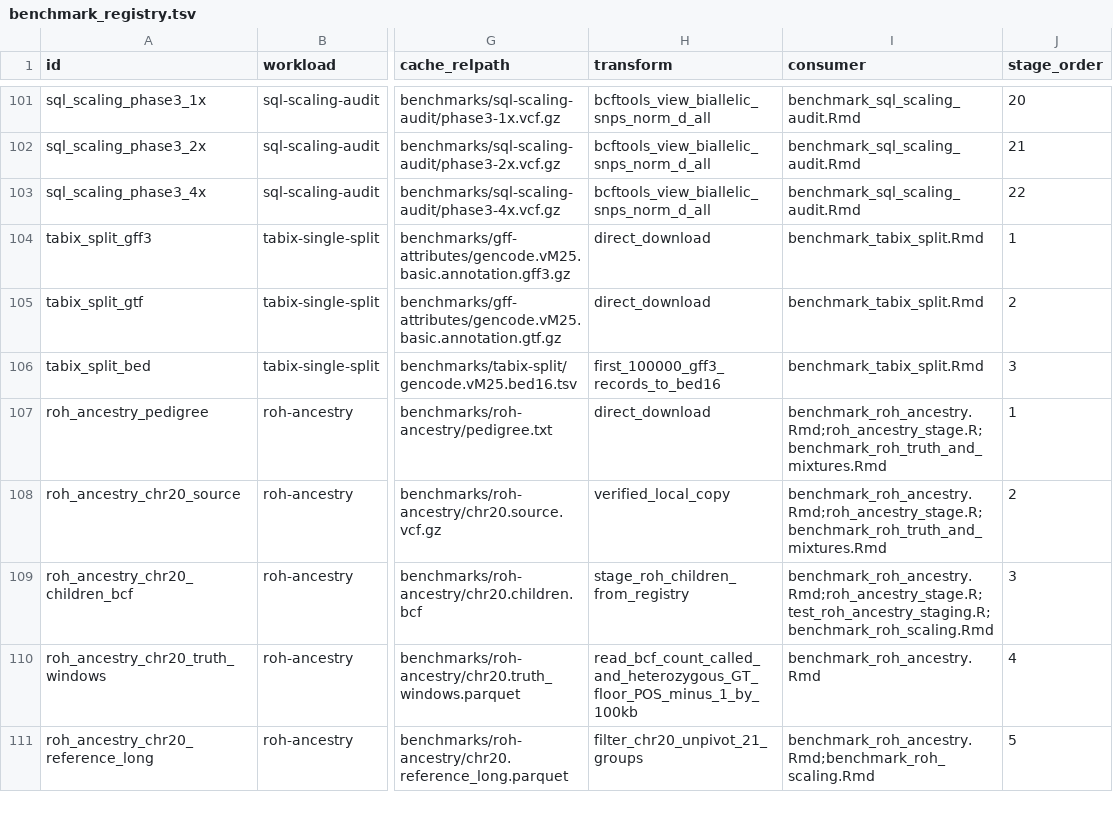
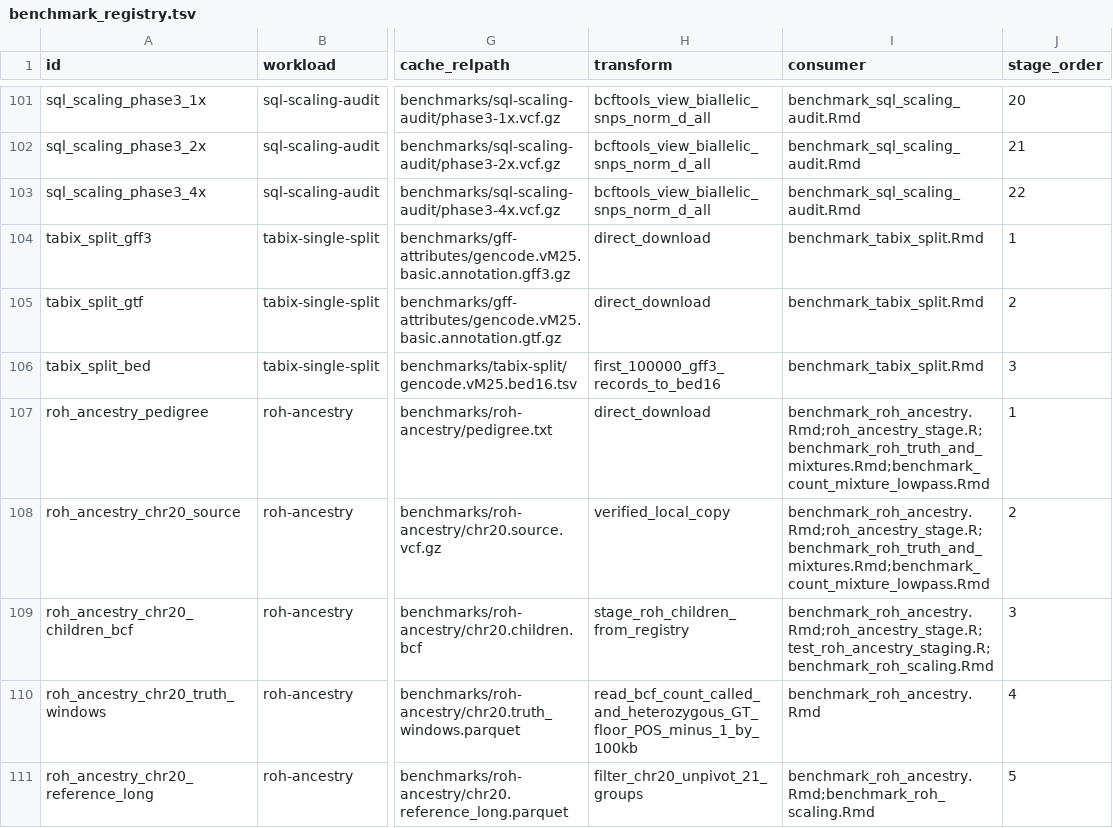
Before and after one commit to RGenomicsETL/duckhts, a TSV file: r/duckhtsbench/inst/benchmark_registry.tsv, drawn as a sheet; only a part is shown, gaps mark what is left out; the diff covers the shown part only; the diff names each change by its address in the sheet, - before the commit and + after, or states it on an @@ line.

```diff
--- a/r/duckhtsbench/inst/benchmark_registry.tsv
+++ b/r/duckhtsbench/inst/benchmark_registry.tsv
-I107:I108 (consumer): benchmark_roh_ancestry.Rmd;roh_ancestry_stage.R;benchmark_roh_truth_and_mixtures.Rmd
+I107:I108 (consumer): benchmark_roh_ancestry.Rmd;roh_ancestry_stage.R;benchmark_roh_truth_and_mixtures.Rmd;benchmark_count_mixture_lowpass.Rmd
```
Also changed, not shown: 1 added row and 4 edited cells elsewhere in this file, 15 other files.
